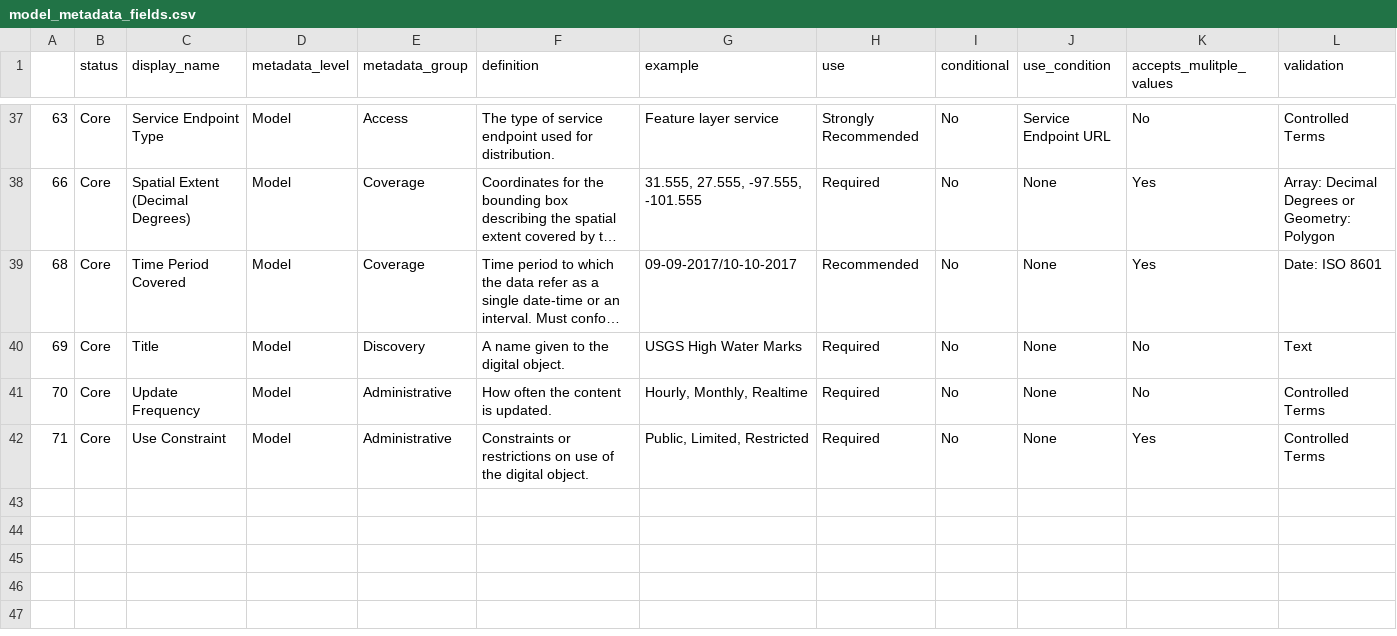
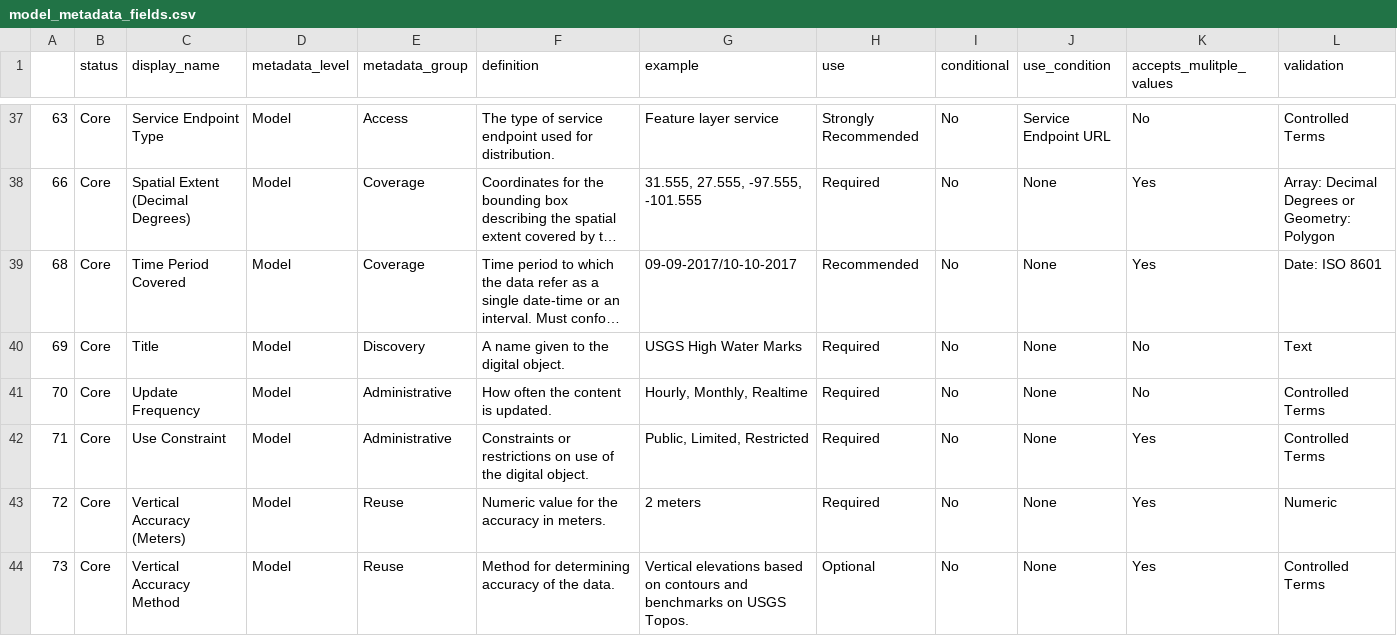
Before and after one commit to In-For-Disaster-Analytics/metadata-schema, a CSV file: fields_by_level/model_metadata_fields.csv, drawn as a sheet; only a part is shown, gaps mark what is left out; long unchanged cells end in …; rows hold the shown columns only; the diff covers the shown part only; the diff names each change by its address in the sheet, - before the commit and + after, or states it on an @@ line.

```diff
--- a/fields_by_level/model_metadata_fields.csv
+++ b/fields_by_level/model_metadata_fields.csv
+row 43: 72 | Core | Vertical Accuracy (Meters) | Model | Reuse | Numeric value for the accuracy in meters. | 2 meters | Required | No | None | Yes | Numeric
+row 44: 73 | Core | Vertical Accuracy Method | Model | Reuse | Method for determining accuracy of the data. | Vertical elevations based on contours and benchmarks on USGS Topos. | Optional | No | None | Yes | Controlled Terms
```
Also changed, not shown: 2 added rows and 3 edited cells elsewhere in this file, fields_by_level/artifact_metadata_fields.csv, fields_by_level/feature_metadata_fields.csv, 3 other files.
